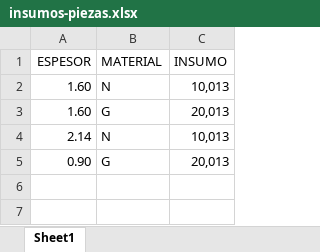
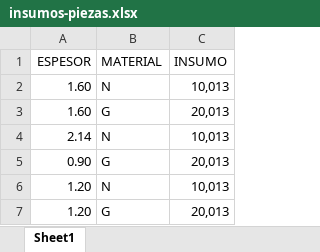
Before and after one commit to pedrobergaglio/SolidWorks-Odoo-Integration-Module, an Excel workbook: insumos-piezas.xlsx, sheet Sheet1, drawn as a sheet; values as stored, in another font and other column widths than the file's, no borders; the diff names each change by its address in the sheet, - before the commit and + after, or states it on an @@ line.

```diff
--- a/insumos-piezas.xlsx (sheet Sheet1)
+++ b/insumos-piezas.xlsx (sheet Sheet1)
+row 6: 1.20 | N | 10,013
+row 7: 1.20 | G | 20,013
```
Also changed, not shown: 17 other files.
